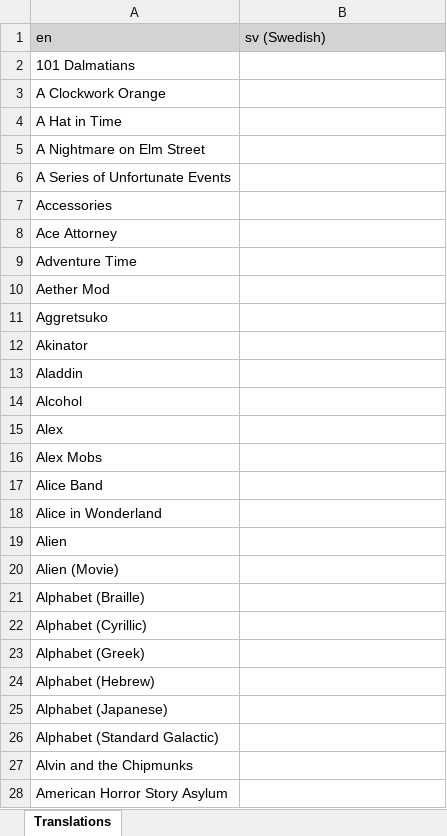
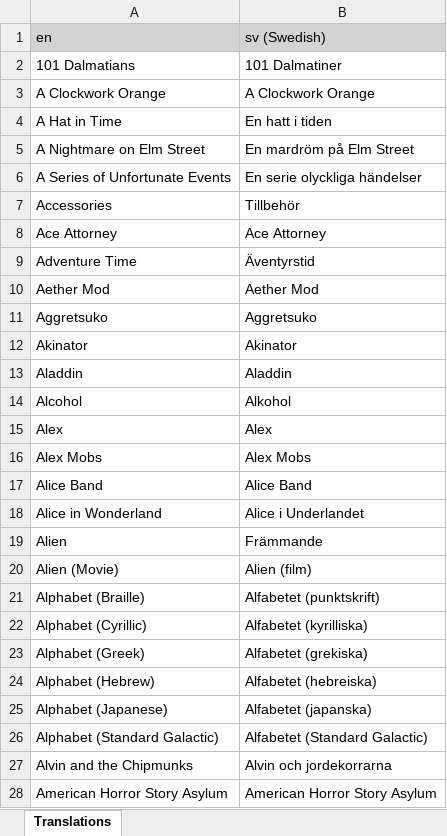
Before and after one commit to LordRazen/mchv2-translations-plugin, an Excel workbook: lang/sv/headTags.xlsx, sheet Translations, drawn as a sheet; only a part is shown; values as stored, in another font and other column widths than the file's, no borders; the diff covers the shown part only; the diff names each change by its address in the sheet, - before the commit and + after, or states it on an @@ line.

```diff
--- a/lang/sv/headTags.xlsx (sheet Translations)
+++ b/lang/sv/headTags.xlsx (sheet Translations)
-B2 (sv (Swedish)): (empty)
+B2 (sv (Swedish)): 101 Dalmatiner
-B3 (sv (Swedish)): (empty)
+B3 (sv (Swedish)): A Clockwork Orange
-B4 (sv (Swedish)): (empty)
+B4 (sv (Swedish)): En hatt i tiden
-B5 (sv (Swedish)): (empty)
+B5 (sv (Swedish)): En mardröm på Elm Street
-B6 (sv (Swedish)): (empty)
+B6 (sv (Swedish)): En serie olyckliga händelser
-B7 (sv (Swedish)): (empty)
+B7 (sv (Swedish)): Tillbehör
-B8 (sv (Swedish)): (empty)
+B8 (sv (Swedish)): Ace Attorney
-B9 (sv (Swedish)): (empty)
+B9 (sv (Swedish)): Äventyrstid
-B10 (sv (Swedish)): (empty)
+B10 (sv (Swedish)): Aether Mod
-B11 (sv (Swedish)): (empty)
+B11 (sv (Swedish)): Aggretsuko
-B12 (sv (Swedish)): (empty)
+B12 (sv (Swedish)): Akinator
-B13 (sv (Swedish)): (empty)
+B13 (sv (Swedish)): Aladdin
-B14 (sv (Swedish)): (empty)
+B14 (sv (Swedish)): Alkohol
-B15 (sv (Swedish)): (empty)
+B15 (sv (Swedish)): Alex
-B16 (sv (Swedish)): (empty)
+B16 (sv (Swedish)): Alex Mobs
-B17 (sv (Swedish)): (empty)
+B17 (sv (Swedish)): Alice Band
-B18 (sv (Swedish)): (empty)
+B18 (sv (Swedish)): Alice i Underlandet
-B19 (sv (Swedish)): (empty)
+B19 (sv (Swedish)): Främmande
-B20 (sv (Swedish)): (empty)
+B20 (sv (Swedish)): Alien (film)
-B21 (sv (Swedish)): (empty)
+B21 (sv (Swedish)): Alfabetet (punktskrift)
-B22 (sv (Swedish)): (empty)
+B22 (sv (Swedish)): Alfabetet (kyrilliska)
-B23 (sv (Swedish)): (empty)
+B23 (sv (Swedish)): Alfabetet (grekiska)
-B24 (sv (Swedish)): (empty)
+B24 (sv (Swedish)): Alfabetet (hebreiska)
-B25 (sv (Swedish)): (empty)
+B25 (sv (Swedish)): Alfabetet (japanska)
-B26 (sv (Swedish)): (empty)
+B26 (sv (Swedish)): Alfabetet (Standard Galactic)
-B27 (sv (Swedish)): (empty)
+B27 (sv (Swedish)): Alvin och jordekorrarna
-B28 (sv (Swedish)): (empty)
+B28 (sv (Swedish)): American Horror Story Asylum
```
Also changed, not shown: 1 edited cell elsewhere in this sheet, lang/fi/headTags.xlsx, 3 other files.
